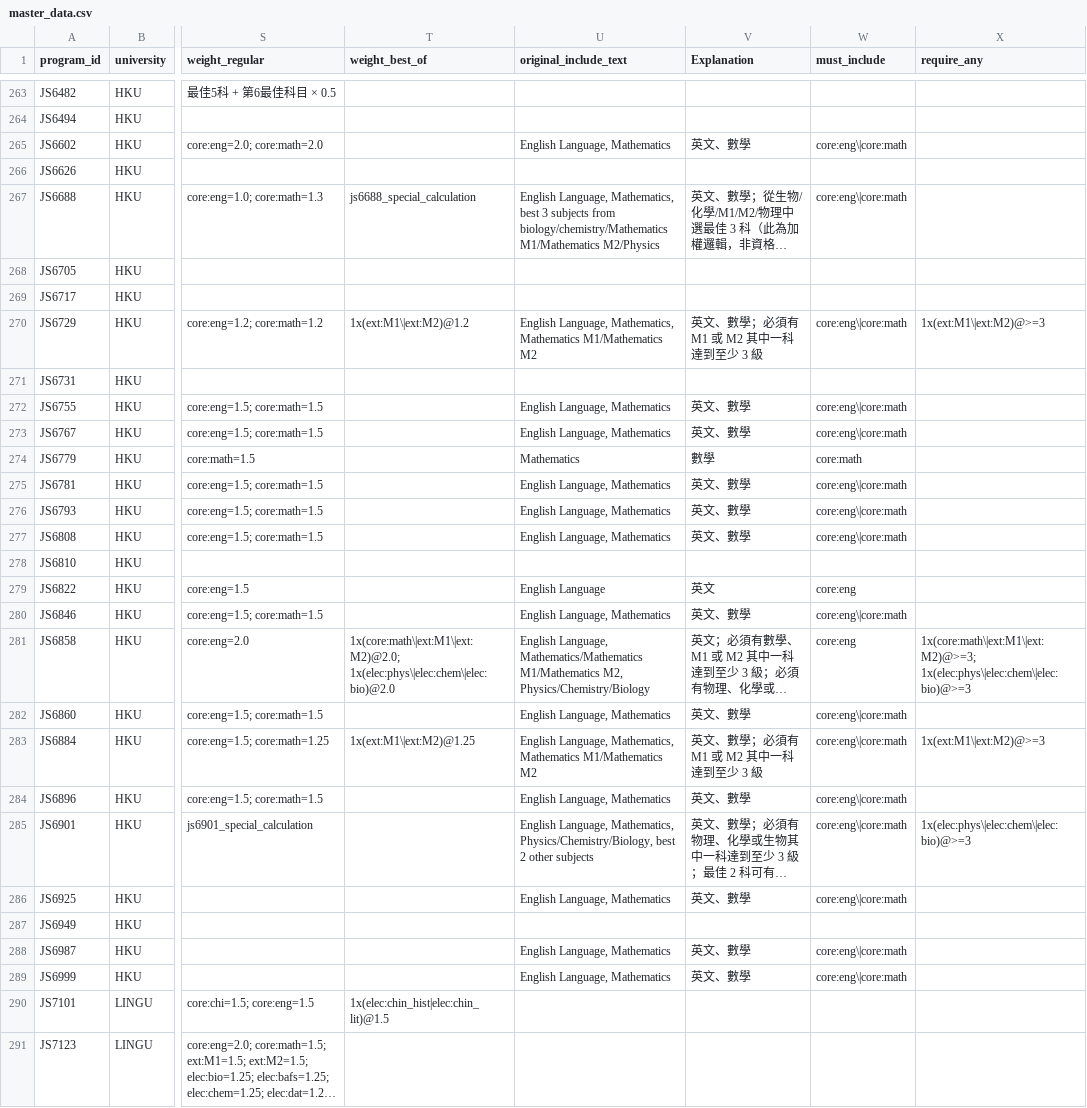
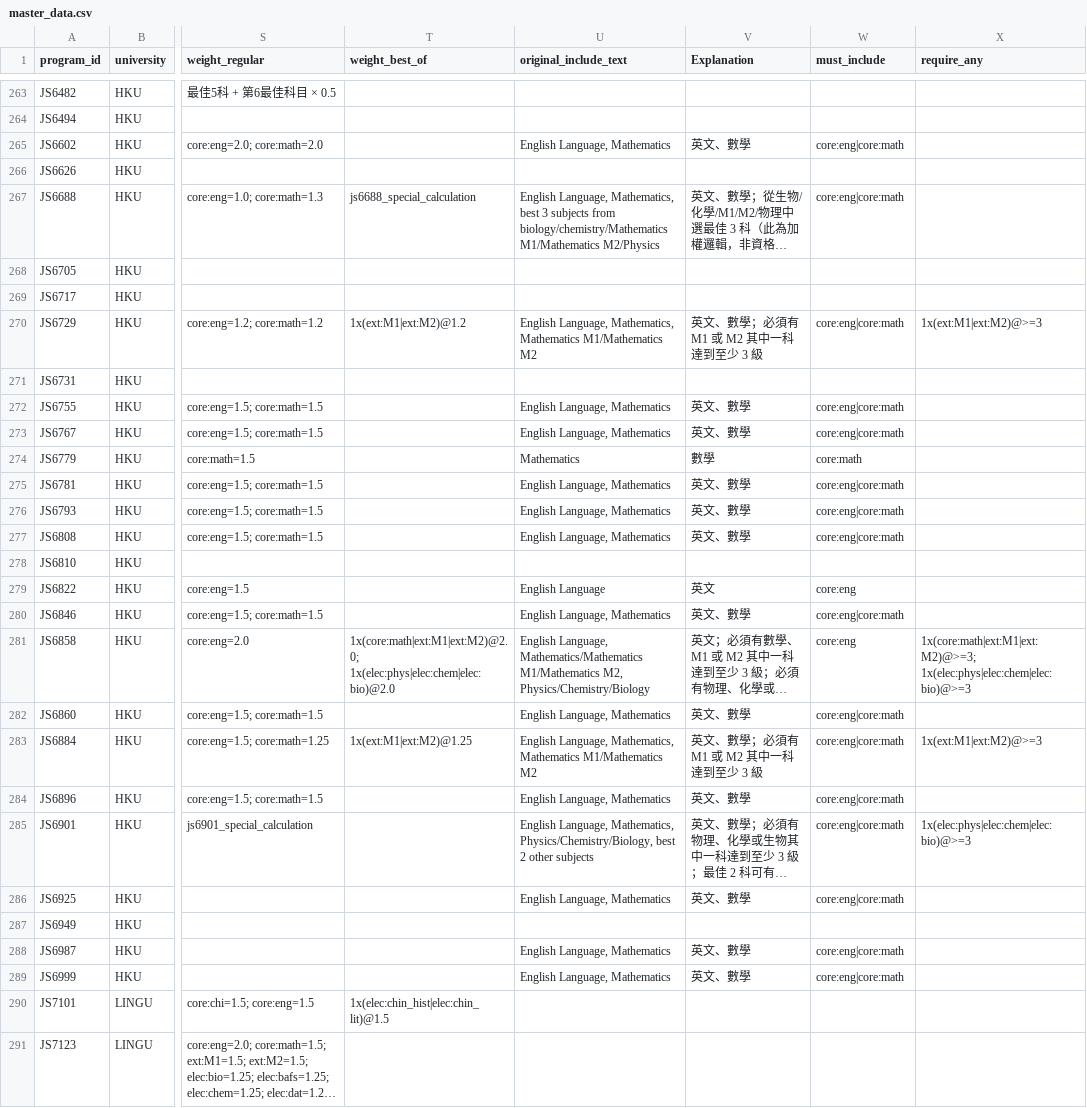
Before and after one commit to sygau/dbest-v2, a CSV file: JUPASTool/input/master_data.csv, drawn as a sheet; only a part is shown, gaps mark what is left out; long unchanged cells end in …; the diff covers the shown part only; the diff names each change by its address in the sheet, - before the commit and + after, or states it on an @@ line.

Commit message:
Fix the extra backslash in the source data that causes error in searching courses / like subject requireds

```diff
--- a/JUPASTool/input/master_data.csv
+++ b/JUPASTool/input/master_data.csv
-W265 (must_include): core:eng\|core:math
+W265 (must_include): core:eng|core:math
-W267 (must_include): core:eng\|core:math
+W267 (must_include): core:eng|core:math
-T270 (weight_best_of): 1x(ext:M1\|ext:M2)@1.2
+T270 (weight_best_of): 1x(ext:M1|ext:M2)@1.2
-W270 (must_include): core:eng\|core:math
+W270 (must_include): core:eng|core:math
-X270 (require_any): 1x(ext:M1\|ext:M2)@>=3
+X270 (require_any): 1x(ext:M1|ext:M2)@>=3
-W272:W273 (must_include): core:eng\|core:math
+W272:W273 (must_include): core:eng|core:math
-W275:W277 (must_include): core:eng\|core:math
+W275:W277 (must_include): core:eng|core:math
-W280 (must_include): core:eng\|core:math
+W280 (must_include): core:eng|core:math
-T281 (weight_best_of): 1x(core:math\|ext:M1\|ext:M2)@2.0; 1x(elec:phys\|elec:chem\|elec:bio)@2.0
+T281 (weight_best_of): 1x(core:math|ext:M1|ext:M2)@2.0; 1x(elec:phys|elec:chem|elec:bio)@2.0
-X281 (require_any): 1x(core:math\|ext:M1\|ext:M2)@>=3; 1x(elec:phys\|elec:chem\|elec:bio)@>=3
+X281 (require_any): 1x(core:math|ext:M1|ext:M2)@>=3; 1x(elec:phys|elec:chem|elec:bio)@>=3
-W282:W286 (must_include): core:eng\|core:math
+W282:W286 (must_include): core:eng|core:math
-T283 (weight_best_of): 1x(ext:M1\|ext:M2)@1.25
+T283 (weight_best_of): 1x(ext:M1|ext:M2)@1.25
-X283 (require_any): 1x(ext:M1\|ext:M2)@>=3
+X283 (require_any): 1x(ext:M1|ext:M2)@>=3
-X285 (require_any): 1x(elec:phys\|elec:chem\|elec:bio)@>=3
+X285 (require_any): 1x(elec:phys|elec:chem|elec:bio)@>=3
-W288:W289 (must_include): core:eng\|core:math
+W288:W289 (must_include): core:eng|core:math
```
Also changed, not shown: 16 edited cells elsewhere in this file, 2 other files.
